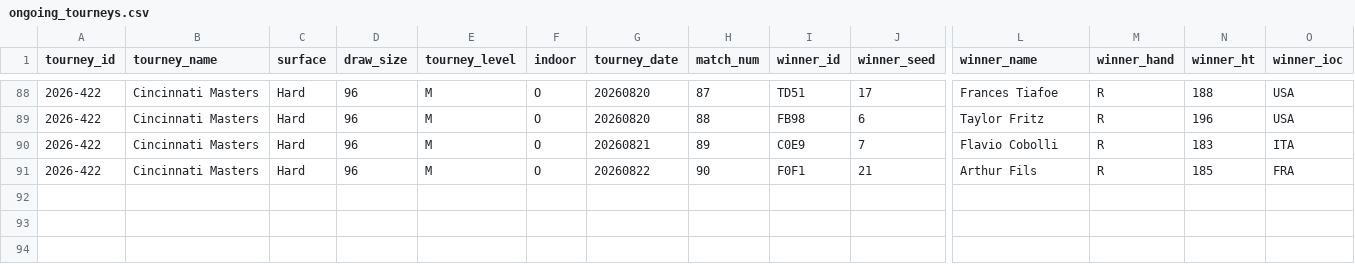
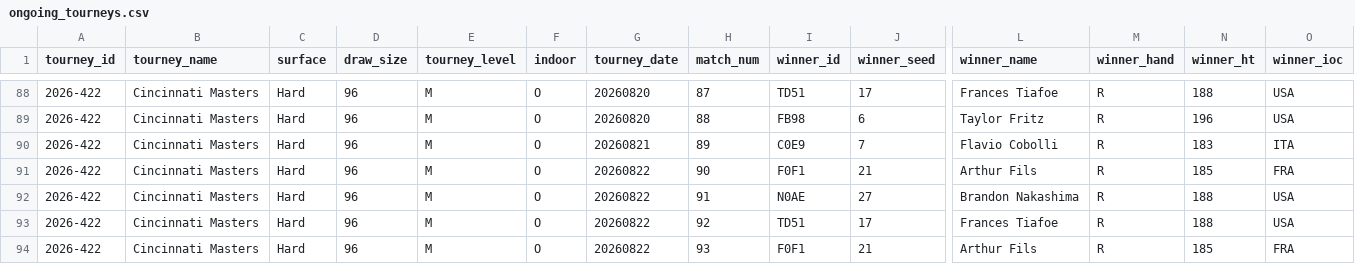
Before and after one commit to gmalbert/tennis-predictions, a CSV file: tml-data/ongoing_tourneys.csv, drawn as a sheet; only a part is shown, gaps mark what is left out; rows hold the shown columns only; the diff names each change by its address in the sheet, - before the commit and + after, or states it on an @@ line.

```diff
--- a/tml-data/ongoing_tourneys.csv
+++ b/tml-data/ongoing_tourneys.csv
+row 92: 2026-422 | Cincinnati Masters | Hard | 96 | M | O | 20260822 | 91 | N0AE | 27 | Brandon Nakashima | R | 188 | USA
+row 93: 2026-422 | Cincinnati Masters | Hard | 96 | M | O | 20260822 | 92 | TD51 | 17 | Frances Tiafoe | R | 188 | USA
+row 94: 2026-422 | Cincinnati Masters | Hard | 96 | M | O | 20260822 | 93 | F0F1 | 21 | Arthur Fils | R | 185 | FRA
```
Also changed, not shown: data_files/flashscore_odds_history.csv, 3 other files.
